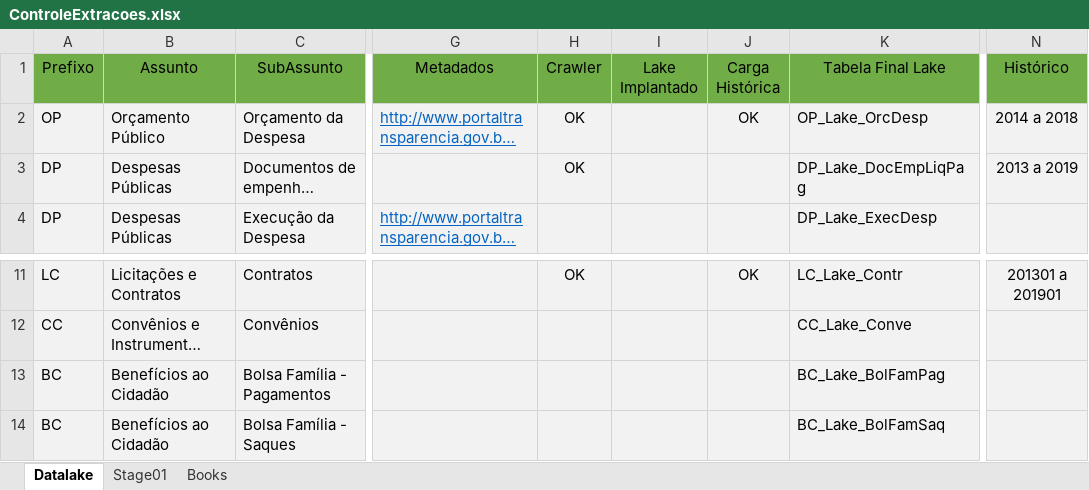
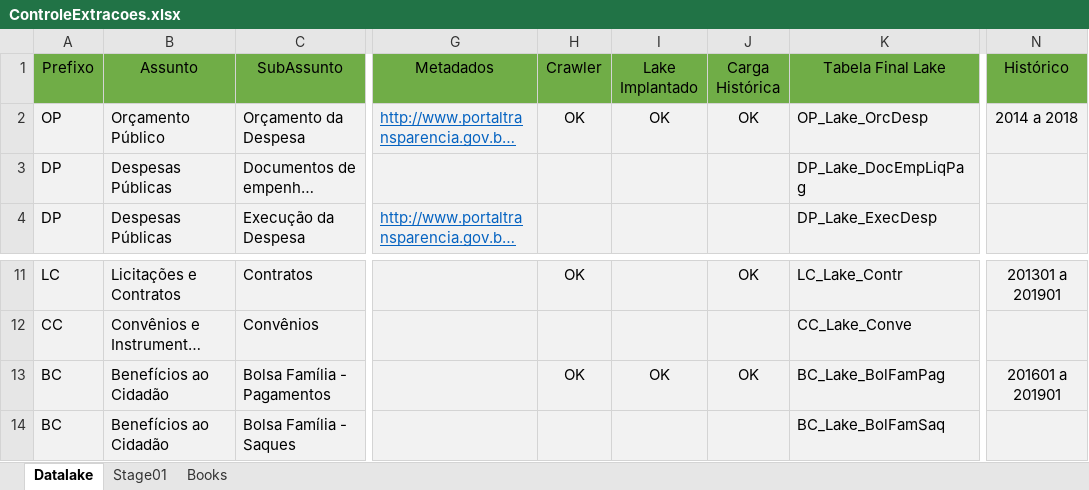
Before and after one commit to brunojardim/Cetus, an Excel workbook: Documentos/ControleExtracoes.xlsx, sheet Datalake, drawn as a sheet; only a part is shown, gaps mark what is left out; long unchanged cells end in …; values as stored, in another font and other column widths than the file's, no borders; the diff names each change by its address in the sheet, - before the commit and + after, or states it on an @@ line.

Commit message:
Add Bolsa Familia

```diff
--- a/Documentos/ControleExtracoes.xlsx (sheet Datalake)
+++ b/Documentos/ControleExtracoes.xlsx (sheet Datalake)
-I2 (Lake Implantado): (empty)
+I2 (Lake Implantado): OK
-H3 (Crawler): OK
+H3 (Crawler): (empty)
-N3 (Histórico): 2013 a 2019
+N3 (Histórico): (empty)
-H13 (Crawler): (empty)
+H13 (Crawler): OK
-I13 (Lake Implantado): (empty)
+I13 (Lake Implantado): OK
-J13 (Carga Histórica): (empty)
+J13 (Carga Histórica): OK
-N13 (Histórico): (empty)
+N13 (Histórico): 201601 a 201901
```
